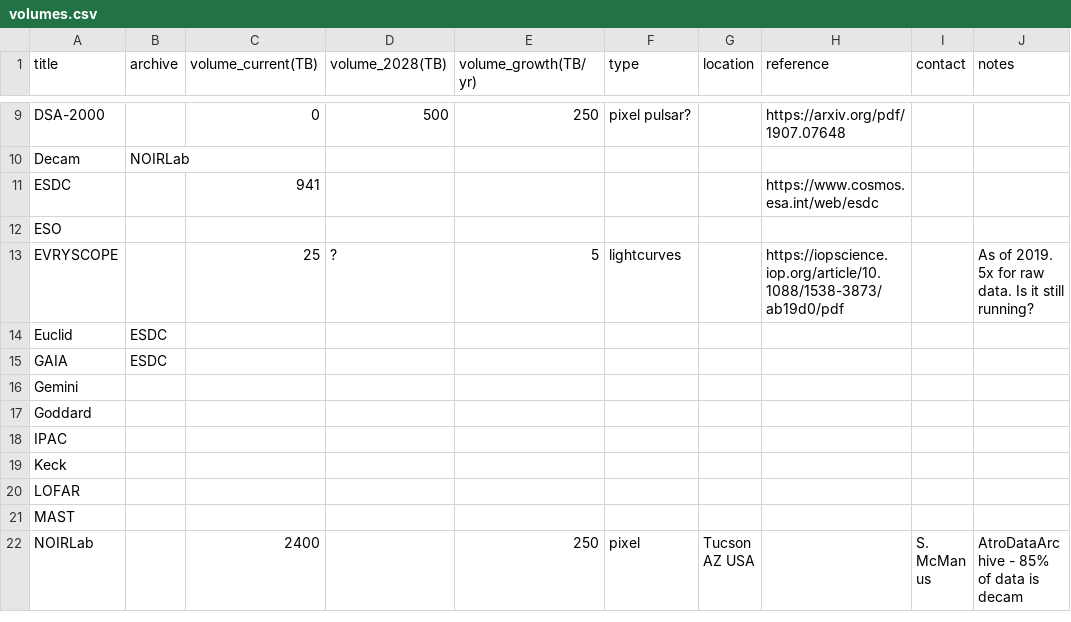
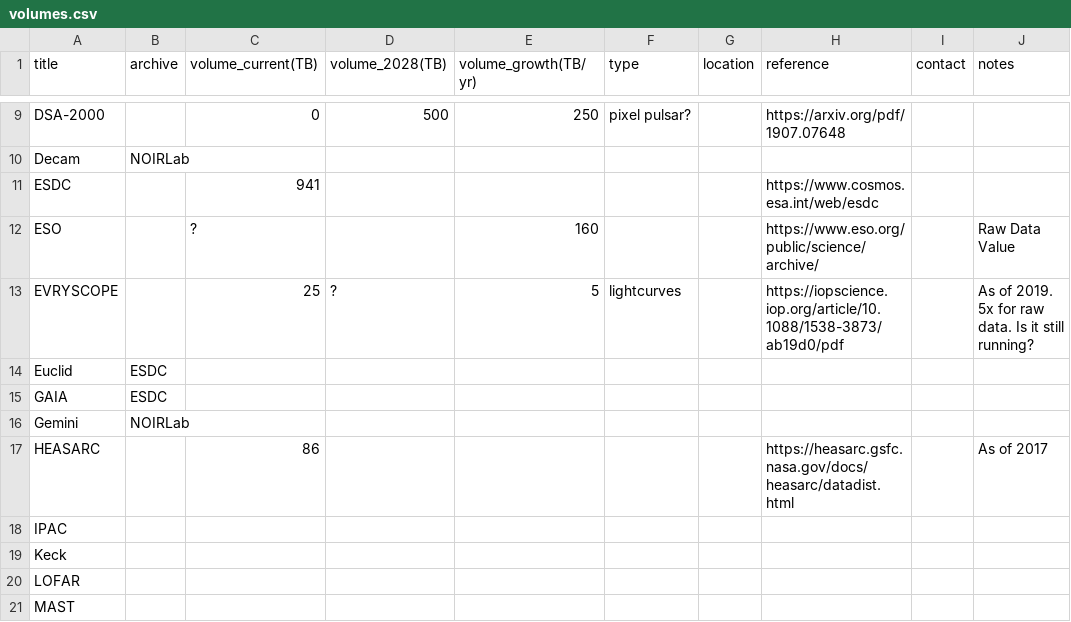
Before and after one commit to destrys/astro-data-volumes, a CSV file: volumes.csv, drawn as a sheet; only a part is shown, gaps mark what is left out; the shorter side is filled out with more unchanged rows.

Commit message:
ESO, HEASARC, remove goddard

```diff
--- a/volumes.csv
+++ b/volumes.csv
@@ -11,3 +11,3 @@ Decam,NOIRLab,,,,,,,,
 ESDC,,941,,,,,https://www.cosmos.esa.int/web/esdc,,
-ESO,,,,,,,,,
+ESO,,?,,160,,,https://www.eso.org/public/science/archive/,,Raw Data Value
 EVRYSCOPE,,25,?,5,lightcurves,,https://iopscience.iop.org/article/10.1088/1538-3873/ab19d0/pdf,,As of 2019. 5x for raw data. Is it still running?
@@ -15,4 +15,4 @@ Euclid,ESDC,,,,,,,,
 GAIA,ESDC,,,,,,,,
-Gemini,,,,,,,,,
-Goddard,,,,,,,,,
+Gemini,NOIRLab,,,,,,,,
+HEASARC,,86,,,,,https://heasarc.gsfc.nasa.gov/docs/heasarc/datadist.html,,As of 2017
 IPAC,,,,,,,,,
```
